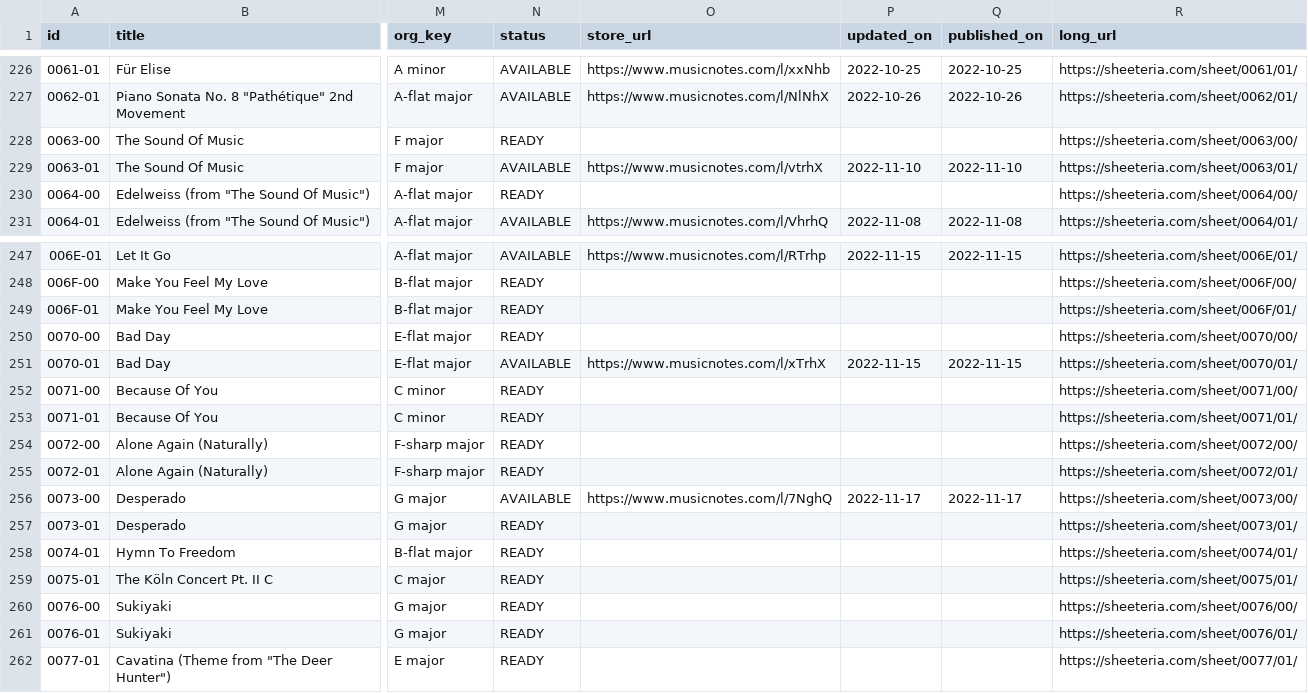
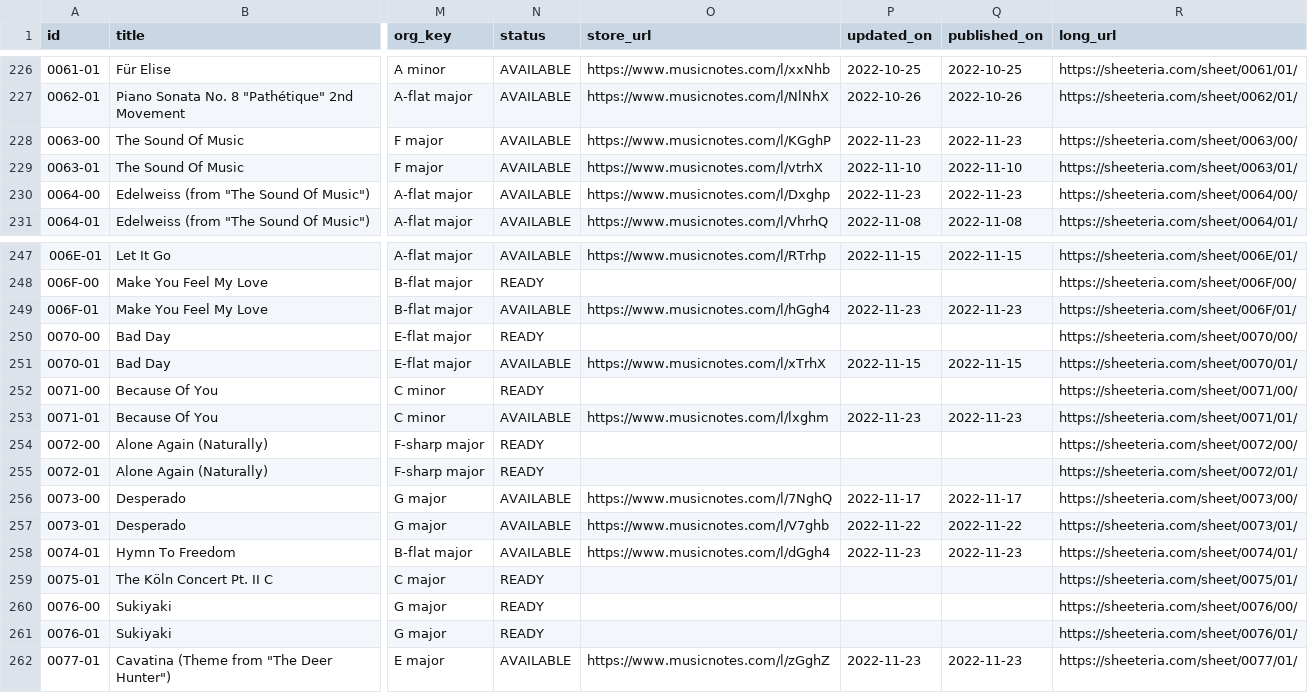
Before and after one commit to htmsk138/sheeteria, a CSV file: src/_data/sheeteria.csv, drawn as a sheet; only a part is shown, gaps mark what is left out; the diff covers the shown part only; the diff names each change by its address in the sheet, - before the commit and + after, or states it on an @@ line.

Commit message:
Publish

```diff
--- a/src/_data/sheeteria.csv
+++ b/src/_data/sheeteria.csv
-N228 (status): READY
+N228 (status): AVAILABLE
-O228 (store_url): (empty)
+O228 (store_url): https://www.musicnotes.com/l/KGghP
-P228 (updated_on): (empty)
+P228 (updated_on): 2022-11-23
-Q228 (published_on): (empty)
+Q228 (published_on): 2022-11-23
-N230 (status): READY
+N230 (status): AVAILABLE
-O230 (store_url): (empty)
+O230 (store_url): https://www.musicnotes.com/l/Dxghp
-P230 (updated_on): (empty)
+P230 (updated_on): 2022-11-23
-Q230 (published_on): (empty)
+Q230 (published_on): 2022-11-23
-N249 (status): READY
+N249 (status): AVAILABLE
-O249 (store_url): (empty)
+O249 (store_url): https://www.musicnotes.com/l/hGgh4
-P249 (updated_on): (empty)
+P249 (updated_on): 2022-11-23
-Q249 (published_on): (empty)
+Q249 (published_on): 2022-11-23
-N253 (status): READY
+N253 (status): AVAILABLE
-O253 (store_url): (empty)
+O253 (store_url): https://www.musicnotes.com/l/lxghm
-P253 (updated_on): (empty)
+P253 (updated_on): 2022-11-23
-Q253 (published_on): (empty)
+Q253 (published_on): 2022-11-23
-N257:N258 (status): READY
+N257:N258 (status): AVAILABLE
-O257 (store_url): (empty)
+O257 (store_url): https://www.musicnotes.com/l/V7ghb
-P257 (updated_on): (empty)
+P257 (updated_on): 2022-11-22
-Q257 (published_on): (empty)
+Q257 (published_on): 2022-11-22
-O258 (store_url): (empty)
+O258 (store_url): https://www.musicnotes.com/l/dGgh4
-P258 (updated_on): (empty)
+P258 (updated_on): 2022-11-23
-Q258 (published_on): (empty)
+Q258 (published_on): 2022-11-23
-N262 (status): READY
+N262 (status): AVAILABLE
-O262 (store_url): (empty)
+O262 (store_url): https://www.musicnotes.com/l/zGghZ
-P262 (updated_on): (empty)
+P262 (updated_on): 2022-11-23
-Q262 (published_on): (empty)
+Q262 (published_on): 2022-11-23
```
Also changed, not shown: 8 edited cells elsewhere in this file, 12 other files.
